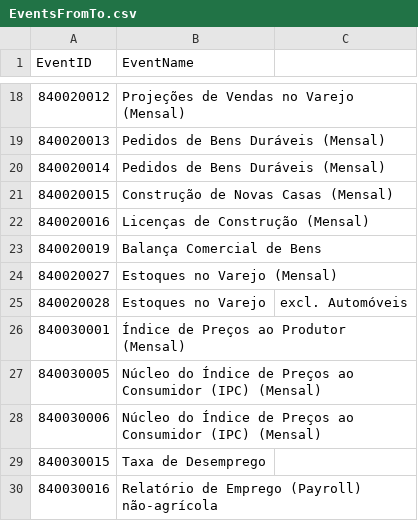
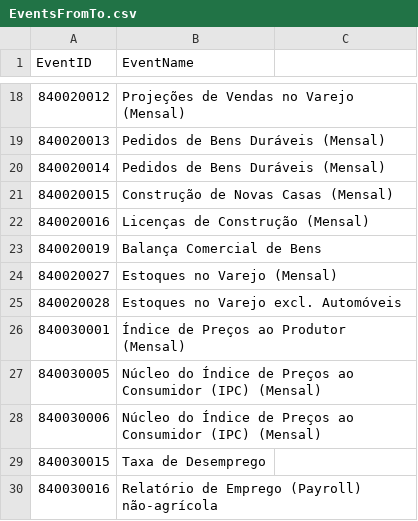
Before and after one commit to angelohomen/economic-events, a CSV file: EventsFromTo.csv, drawn as a sheet; only a part is shown, gaps mark what is left out; the diff names each change by its address in the sheet, - before the commit and + after, or states it on an @@ line.

```diff
--- a/EventsFromTo.csv
+++ b/EventsFromTo.csv
-B25 (EventName): Estoques no Varejo
+B25 (EventName): Estoques no Varejo excl. Automóveis
-C25: excl. Automóveis
+C25: (empty)
```
Also changed, not shown: 4 other files.
